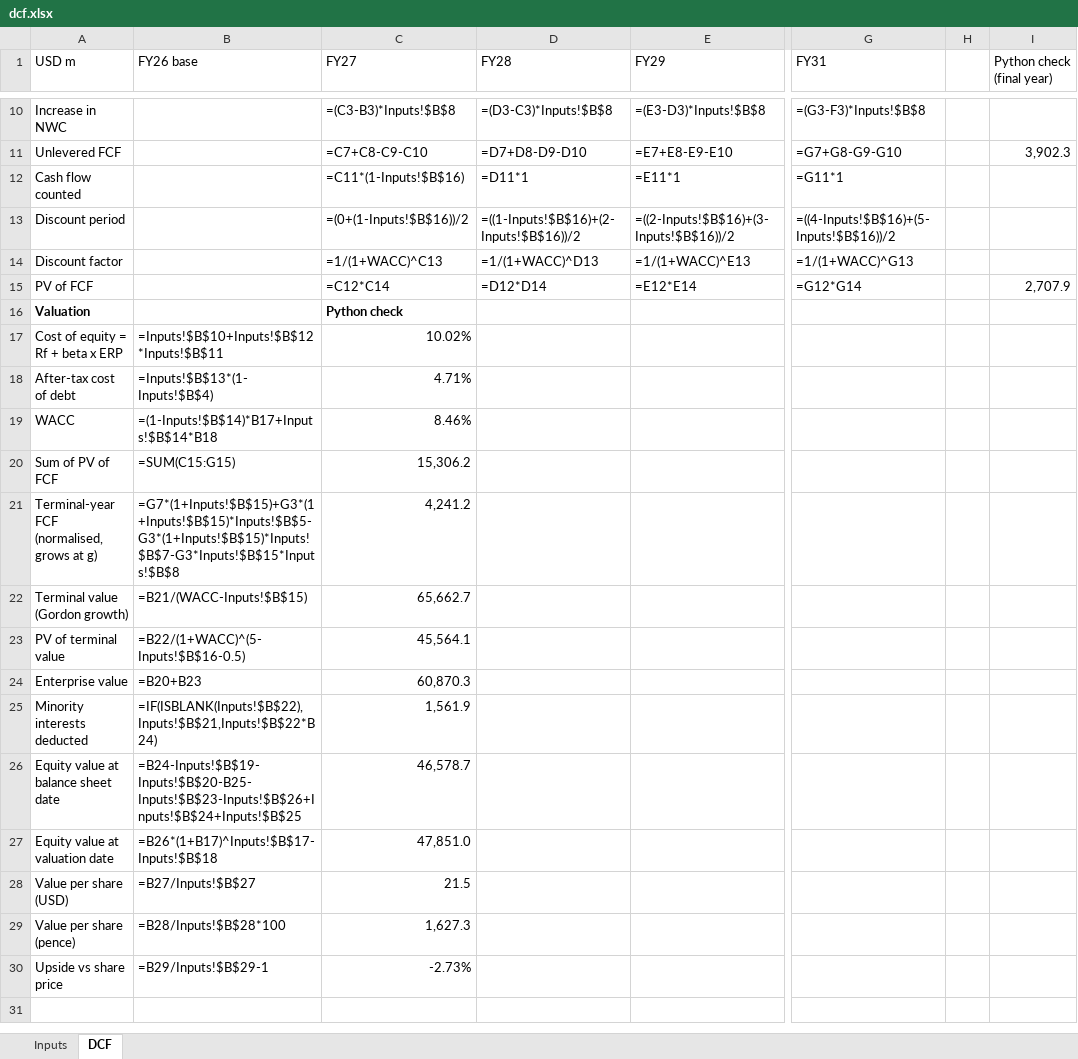
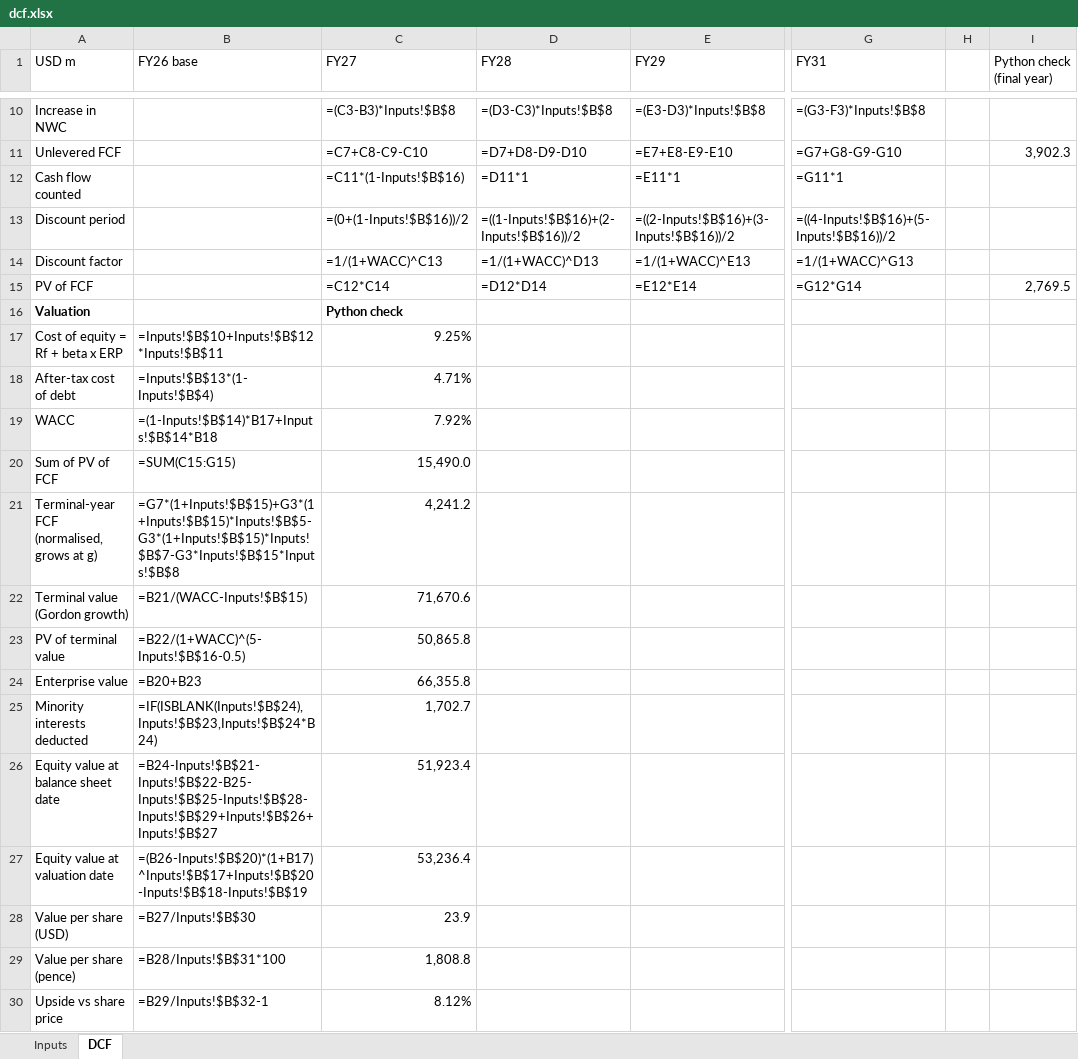
Before and after one commit to amandalombardo/AI-Equity-Research-, an Excel workbook: runs/DGE/2026-10-12/valuation/dcf.xlsx, sheet DCF, drawn as a sheet; only a part is shown, gaps mark what is left out; values as stored, in another font and other column widths than the file's, no borders; formulas without a stored value are shown as written; the diff names each change by its address in the sheet, - before the commit and + after, or states it on an @@ line.

```diff
--- a/runs/DGE/2026-10-12/valuation/dcf.xlsx (sheet DCF)
+++ b/runs/DGE/2026-10-12/valuation/dcf.xlsx (sheet DCF)
-I15 (Python check (final year)): 2,707.9
+I15 (Python check (final year)): 2,769.5
-C17 (FY27): 10.02%
+C17 (FY27): 9.25%
-C19 (FY27): 8.46%
+C19 (FY27): 7.92%
-C20 (FY27): 15,306.2
+C20 (FY27): 15,490.0
-C22 (FY27): 65,662.7
+C22 (FY27): 71,670.6
-C23 (FY27): 45,564.1
+C23 (FY27): 50,865.8
-C24 (FY27): 60,870.3
+C24 (FY27): 66,355.8
-B25 (FY26 base): =IF(ISBLANK(Inputs!$B$22),Inputs!$B$21,Inputs!$B$22*B24)
+B25 (FY26 base): =IF(ISBLANK(Inputs!$B$24),Inputs!$B$23,Inputs!$B$24*B24)
-C25 (FY27): 1,561.9
+C25 (FY27): 1,702.7
-B26 (FY26 base): =B24-Inputs!$B$19-Inputs!$B$20-B25-Inputs!$B$23-Inputs!$B$26+Inputs!$B$24+Inputs!$B$25
+B26 (FY26 base): =B24-Inputs!$B$21-Inputs!$B$22-B25-Inputs!$B$25-Inputs!$B$28-Inputs!$B$29+Inputs!$B$26+Inputs!$B$27
-C26 (FY27): 46,578.7
+C26 (FY27): 51,923.4
-B27 (FY26 base): =B26*(1+B17)^Inputs!$B$17-Inputs!$B$18
+B27 (FY26 base): =(B26-Inputs!$B$20)*(1+B17)^Inputs!$B$17+Inputs!$B$20-Inputs!$B$18-Inputs!$B$19
-C27 (FY27): 47,851.0
+C27 (FY27): 53,236.4
-B28 (FY26 base): =B27/Inputs!$B$27
+B28 (FY26 base): =B27/Inputs!$B$30
-C28 (FY27): 21.5
+C28 (FY27): 23.9
-B29 (FY26 base): =B28/Inputs!$B$28*100
+B29 (FY26 base): =B28/Inputs!$B$31*100
-C29 (FY27): 1,627.3
+C29 (FY27): 1,808.8
-B30 (FY26 base): =B29/Inputs!$B$29-1
+B30 (FY26 base): =B29/Inputs!$B$32-1
-C30 (FY27): -2.73%
+C30 (FY27): 8.12%
```
Also changed, not shown: sheet Inputs, 4 other files.
